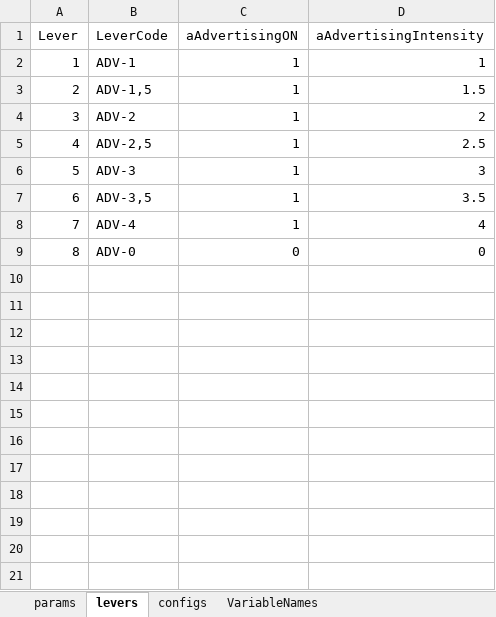
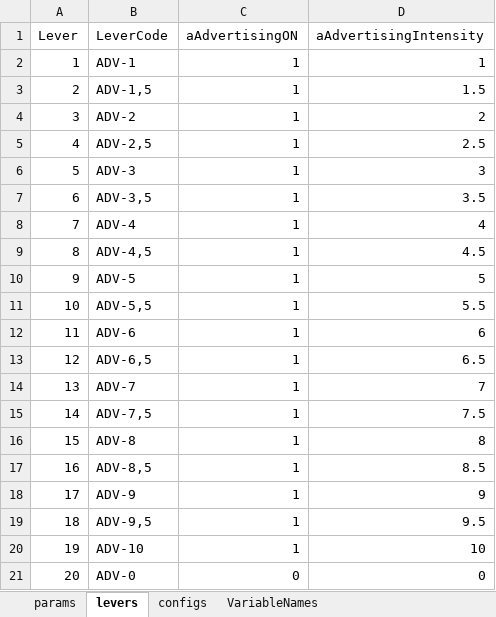
Before and after one commit to pedroliman/ms-rdm-dissertation, an Excel workbook: models/difusion-model/params.xlsx, sheet levers, drawn as a sheet; values as stored, in another font and other column widths than the file's, no borders; addresses are those after the commit; the diff names each change by its address in the sheet, - before the commit and + after, or states it on an @@ line.

```diff
--- a/models/difusion-model/params.xlsx (sheet levers)
+++ b/models/difusion-model/params.xlsx (sheet levers)
+row 9: 8 | ADV-4,5 | 1 | 4.5
+row 10: 9 | ADV-5 | 1 | 5
+row 11: 10 | ADV-5,5 | 1 | 5.5
+row 12: 11 | ADV-6 | 1 | 6
+row 13: 12 | ADV-6,5 | 1 | 6.5
+row 14: 13 | ADV-7 | 1 | 7
+row 15: 14 | ADV-7,5 | 1 | 7.5
+row 16: 15 | ADV-8 | 1 | 8
+row 17: 16 | ADV-8,5 | 1 | 8.5
+row 18: 17 | ADV-9 | 1 | 9
+row 19: 18 | ADV-9,5 | 1 | 9.5
+row 20: 19 | ADV-10 | 1 | 10
@@ column A (Lever) renumbered from row 21 down @@
```
Also changed, not shown: sheet params, formulas that keep their value, 3 other files.
